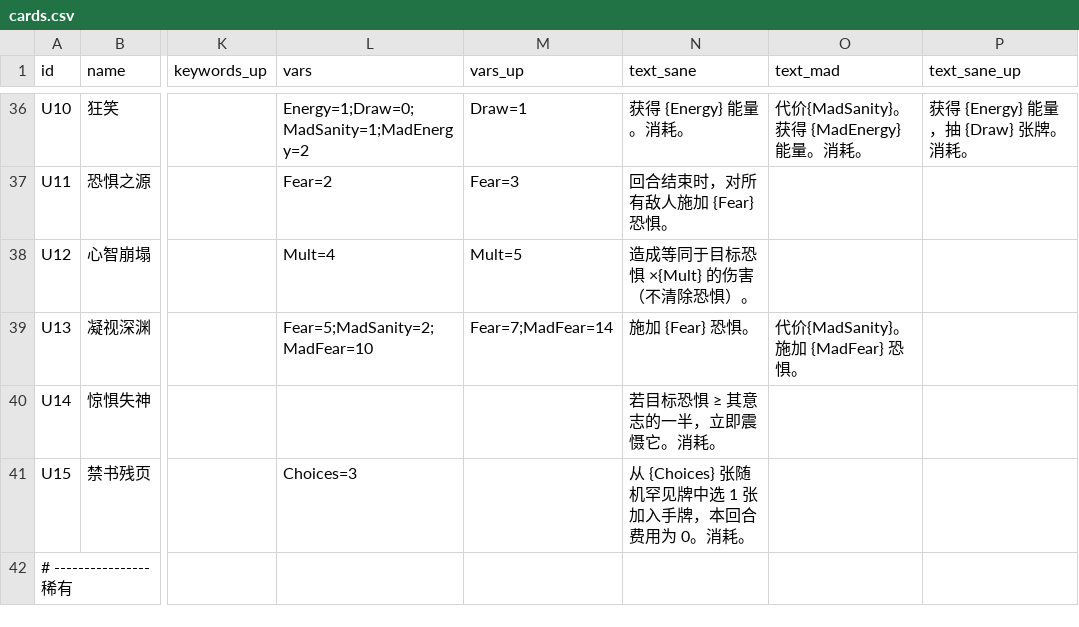
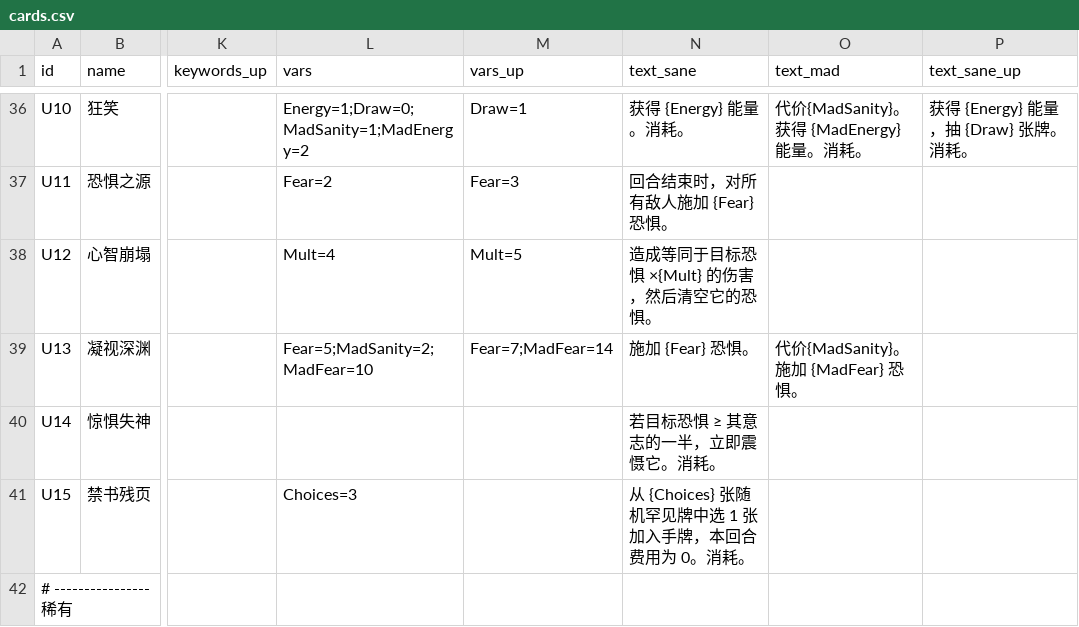
Before and after one commit to ycy-hostera2333/game, a CSV file: Deeptide/Assets/_Project/Data/cards.csv, drawn as a sheet; only a part is shown, gaps mark what is left out; the diff names each change by its address in the sheet, - before the commit and + after, or states it on an @@ line.

```diff
--- a/Deeptide/Assets/_Project/Data/cards.csv
+++ b/Deeptide/Assets/_Project/Data/cards.csv
-N38 (text_sane): 造成等同于目标恐惧 ×{Mult} 的伤害（不清除恐惧）。
+N38 (text_sane): 造成等同于目标恐惧 ×{Mult} 的伤害，然后清空它的恐惧。
```
Also changed, not shown: 8 other files.
